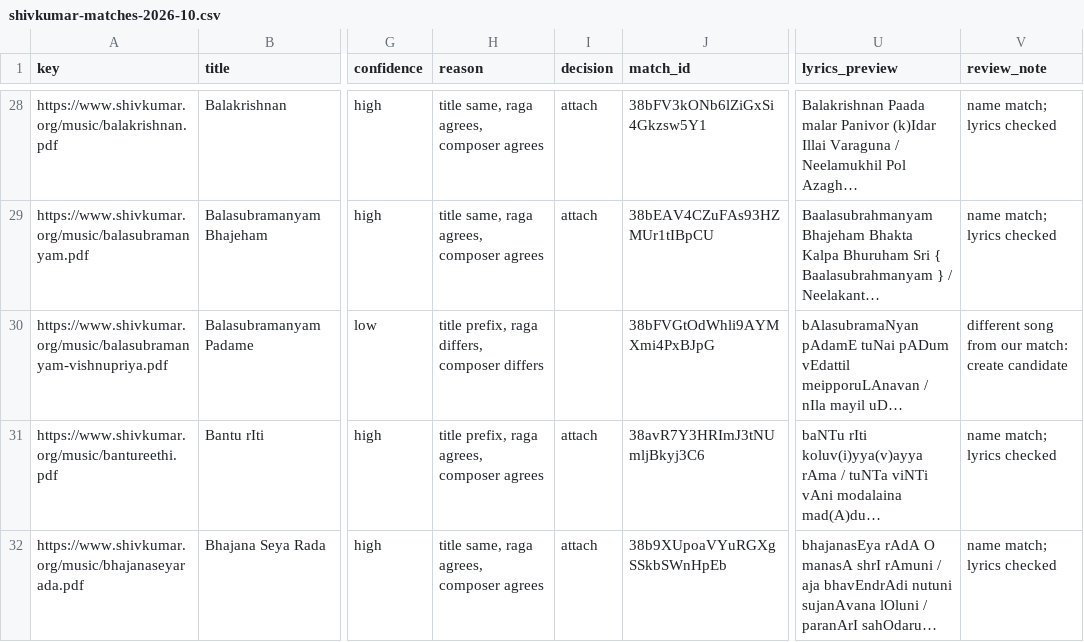
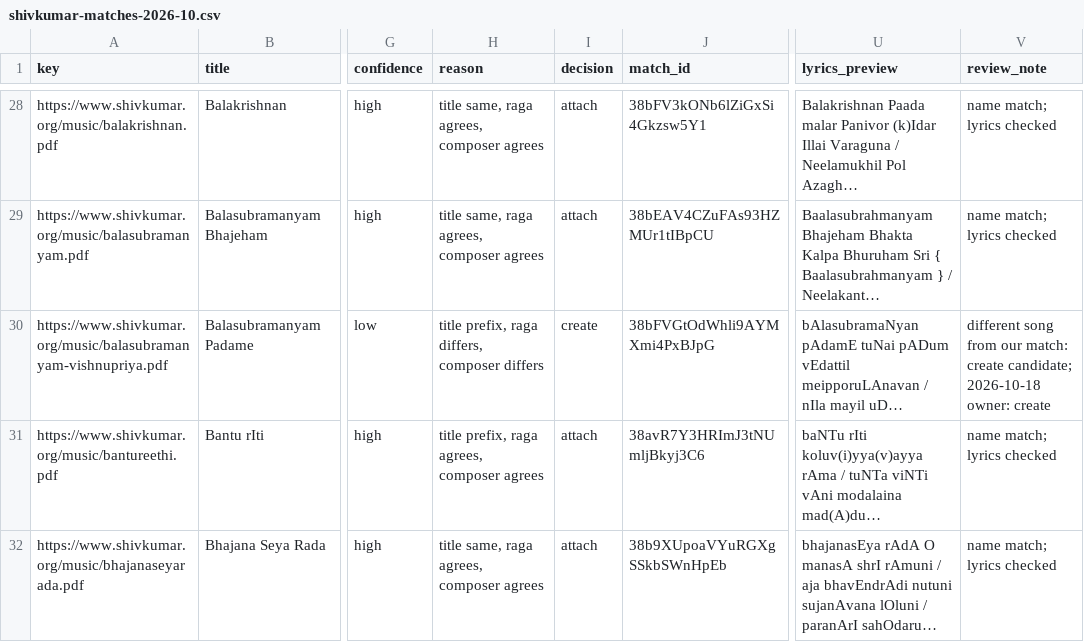
Before and after one commit to tejovanthn/rasikalife, a CSV file: docs/research/shivkumar-matches-2026-10.csv, drawn as a sheet; only a part is shown, gaps mark what is left out; long unchanged cells end in …; the diff covers the shown part only; the diff names each change by its address in the sheet, - before the commit and + after, or states it on an @@ line.

```diff
--- a/docs/research/shivkumar-matches-2026-10.csv
+++ b/docs/research/shivkumar-matches-2026-10.csv
-I30 (decision): (empty)
+I30 (decision): create
-V30 (review_note): …match: create candidate
+V30 (review_note): …match: create candidate; 2026-10-18 owner: create
```
Also changed, not shown: 66 edited cells elsewhere in this file, 2 other files.
